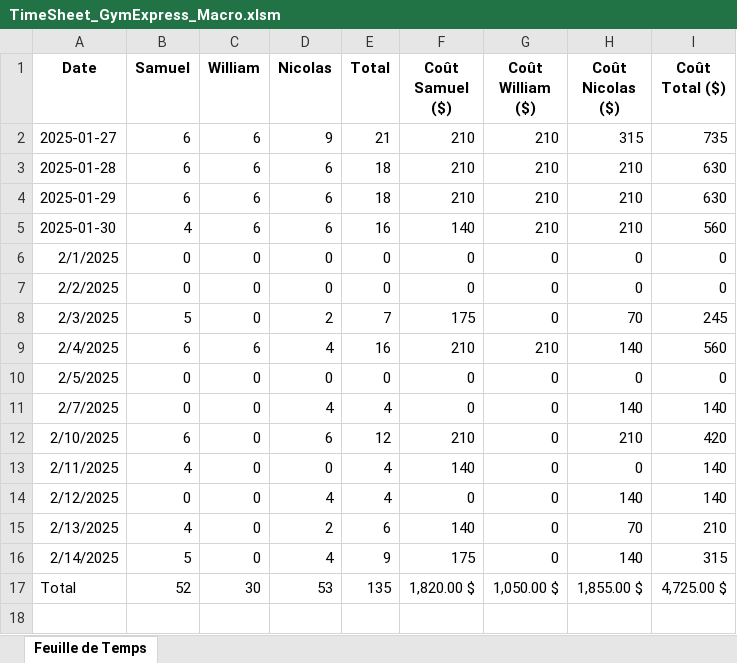
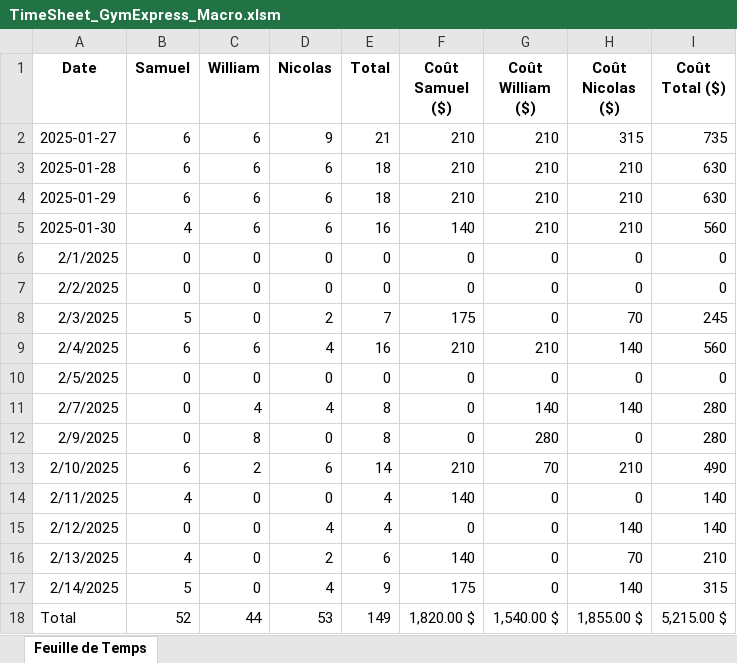
Before and after one commit to WilliamLeroux/GymExpress, an Excel workbook: Documentation/TimeSheet_GymExpress_Macro.xlsm, sheet Feuille de Temps, drawn as a sheet; values as stored, in another font and other column widths than the file's, no borders; charts and pictures not drawn; addresses are those after the commit; the diff names each change by its address in the sheet, - before the commit and + after, or states it on an @@ line.

Commit message:
temps

```diff
--- a/Documentation/TimeSheet_GymExpress_Macro.xlsm (sheet Feuille de Temps)
+++ b/Documentation/TimeSheet_GymExpress_Macro.xlsm (sheet Feuille de Temps)
-C11 (William): 0
+C11 (William): 4
-E11 (Total): 4
+E11 (Total): 8
-G11 (Coût William ($)): 0
+G11 (Coût William ($)): 140
-I11 (Coût Total ($)): 140
+I11 (Coût Total ($)): 280
+row 12: 2/9/2025 | 0 | 8 | 0 | 8 | 0 | 280 | 0 | 280
-C13 (William): 0
+C13 (William): 2
-E13 (Total): 12
+E13 (Total): 14
-G13 (Coût William ($)): 0
+G13 (Coût William ($)): 70
-I13 (Coût Total ($)): 420
+I13 (Coût Total ($)): 490
-C18 (William): 30
+C18 (William): 44
-E18 (Total): 135
+E18 (Total): 149
-G18 (Coût William ($)): 1,050.00 $
+G18 (Coût William ($)): 1,540.00 $
-I18 (Coût Total ($)): 4,725.00 $
+I18 (Coût Total ($)): 5,215.00 $
```
Also changed, not shown: formulas that keep their value, 2 other files.
